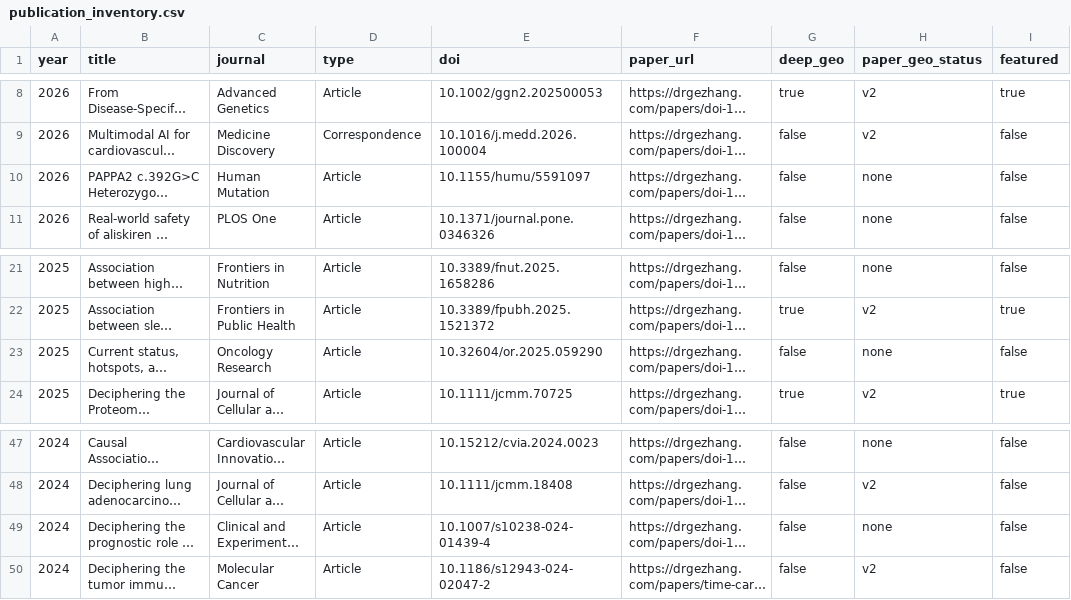
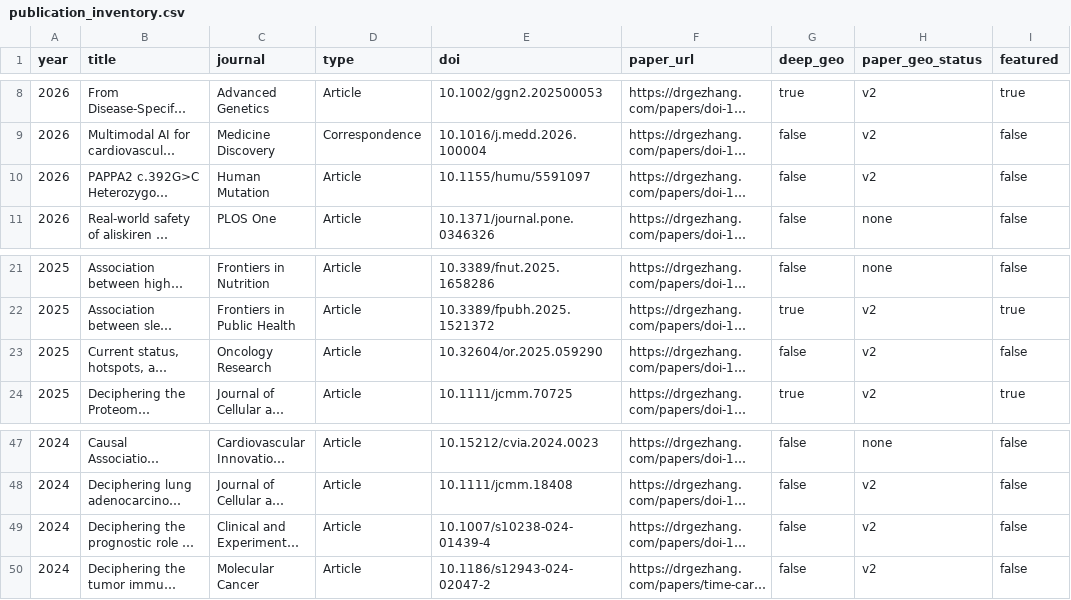
Before and after one commit to DrZoggg/Ge-Zhang.github.io, a CSV file: publication_inventory.csv, drawn as a sheet; only a part is shown, gaps mark what is left out; long unchanged cells end in …; the diff names each change by its address in the sheet, - before the commit and + after, or states it on an @@ line.

```diff
--- a/publication_inventory.csv
+++ b/publication_inventory.csv
-H10 (paper_geo_status): none
+H10 (paper_geo_status): v2
-H23 (paper_geo_status): none
+H23 (paper_geo_status): v2
-H49 (paper_geo_status): none
+H49 (paper_geo_status): v2
```
Also changed, not shown: 33 other files.
